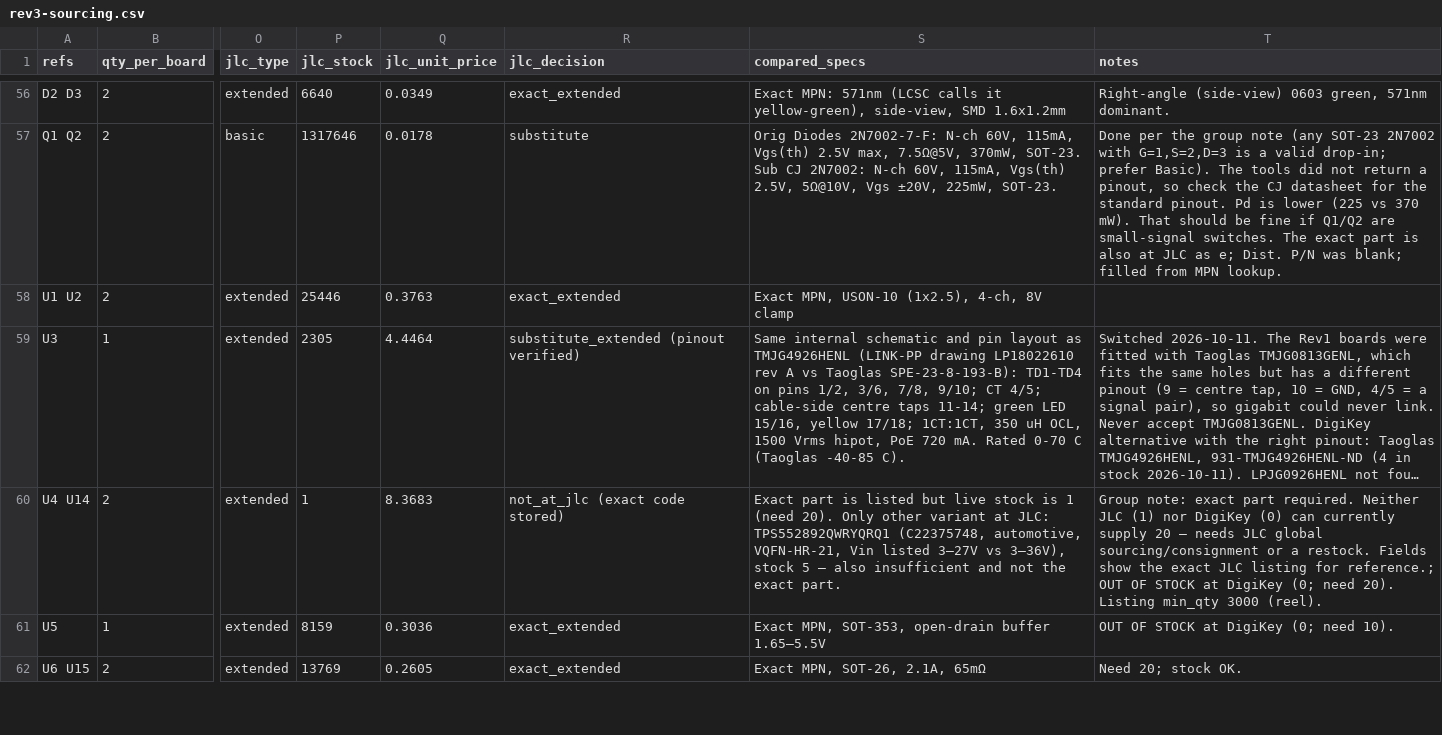
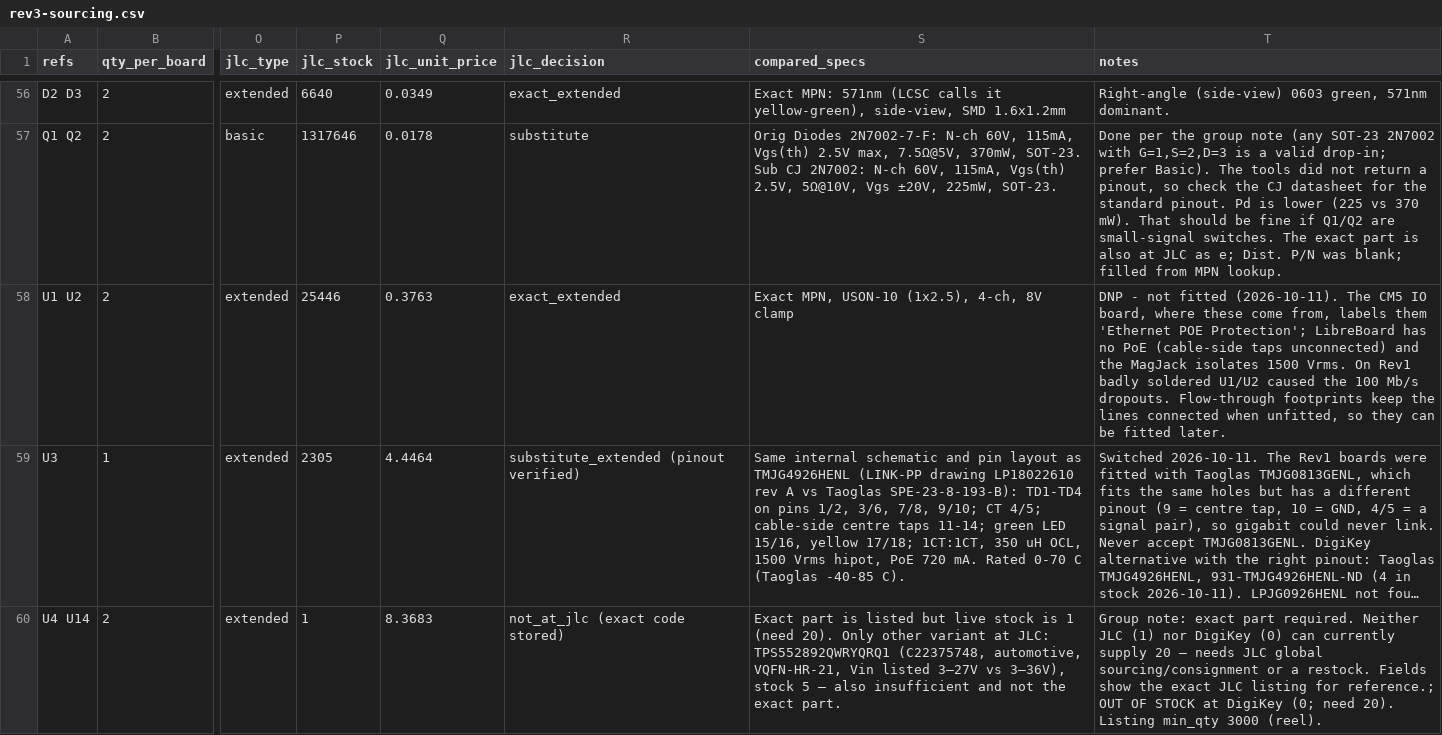
Before and after one commit to 256foundation/libreboard, a CSV file: bom/rev3-sourcing.csv, drawn as a sheet; only a part is shown, gaps mark what is left out; the shorter side is filled out with more unchanged rows; long unchanged cells end in …; the diff names each change by its address in the sheet, - before the commit and + after, or states it on an @@ line.

```diff
--- a/bom/rev3-sourcing.csv
+++ b/bom/rev3-sourcing.csv
-T58 (notes): (empty)
+T58 (notes): DNP - not fitted (2026-10-11). The CM5 IO board, where these come from, labels them 'Ethernet POE Protection'; LibreBoard has no PoE (cable-side taps unconnected) and the MagJack isolates 1500 Vrms. On Rev1 badly soldered U1/U2 caused the 100 Mb/s dropouts. Flow-through footprints keep the lines connected when unfitted, so they can be fitted later.
```
Also changed, not shown: 4 other files.
